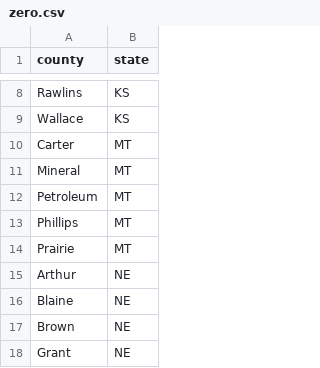
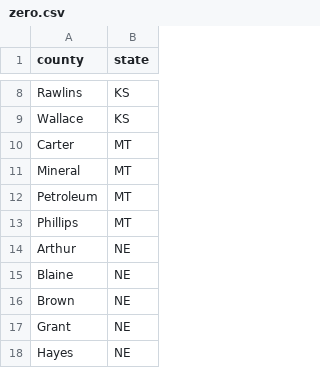
Before and after one commit to TrevorWinstral/County_Ranking, a CSV file: zero.csv, drawn as a sheet; only a part is shown, gaps mark what is left out; the shorter side is filled out with more unchanged rows; the diff names each change by its address in the sheet, - before the commit and + after, or states it on an @@ line.

Commit message:
Update zero.csv

```diff
--- a/zero.csv
+++ b/zero.csv
-row 14: Prairie | MT
```
